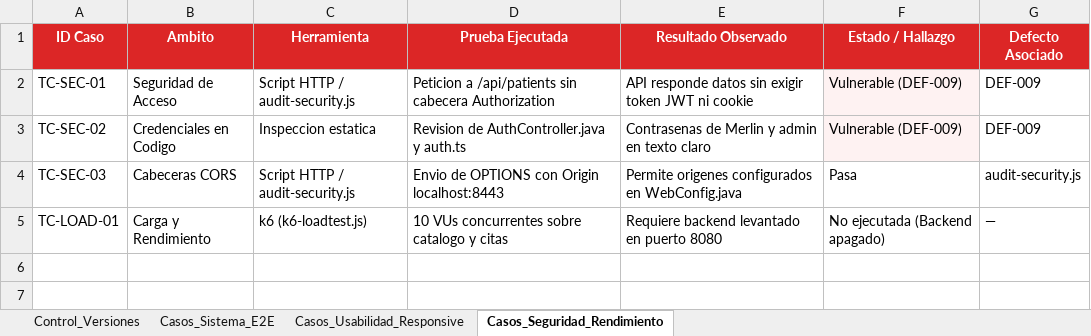
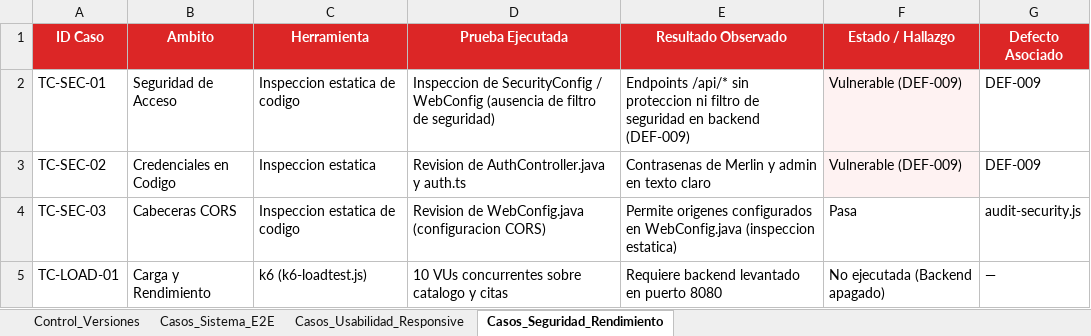
Before and after one commit to dani-thv/Proyecto-Odontologia, an Excel workbook: EVIDENCIAS/pruebas/CASOS-SISTEMA-NO-FUNCIONALES.xlsx, sheet Casos_Seguridad_Rendimiento, drawn as a sheet; values as stored, in another font and other column widths than the file's, no borders; the diff names each change by its address in the sheet, - before the commit and + after, or states it on an @@ line.

Commit message:
test(evidencias): actualizar casos de sistema con capturas y estados verificados

```diff
--- a/EVIDENCIAS/pruebas/CASOS-SISTEMA-NO-FUNCIONALES.xlsx (sheet Casos_Seguridad_Rendimiento)
+++ b/EVIDENCIAS/pruebas/CASOS-SISTEMA-NO-FUNCIONALES.xlsx (sheet Casos_Seguridad_Rendimiento)
-C2 (Herramienta): Script HTTP / audit-security.js
+C2 (Herramienta): Inspeccion estatica de codigo
-D2 (Prueba Ejecutada): Peticion a /api/patients sin cabecera Authorization
+D2 (Prueba Ejecutada): Inspeccion de SecurityConfig / WebConfig (ausencia de filtro de seguridad)
-E2 (Resultado Observado): API responde datos sin exigir token JWT ni cookie
+E2 (Resultado Observado): Endpoints /api/* sin proteccion ni filtro de seguridad en backend (DEF-009)
-C4 (Herramienta): Script HTTP / audit-security.js
+C4 (Herramienta): Inspeccion estatica de codigo
-D4 (Prueba Ejecutada): Envio de OPTIONS con Origin localhost:8443
+D4 (Prueba Ejecutada): Revision de WebConfig.java (configuracion CORS)
-E4 (Resultado Observado): …en WebConfig.java
+E4 (Resultado Observado): …en WebConfig.java (inspeccion estatica)
```
Also changed, not shown: sheet Casos_Sistema_E2E, sheet Casos_Usabilidad_Responsive.
